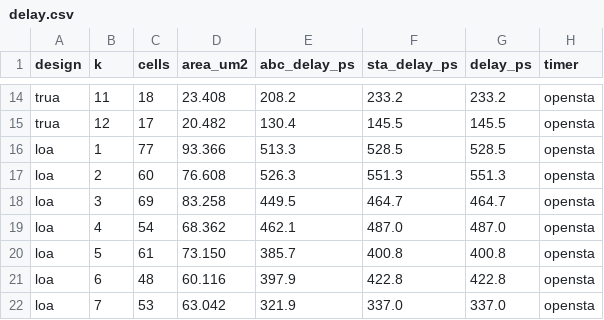
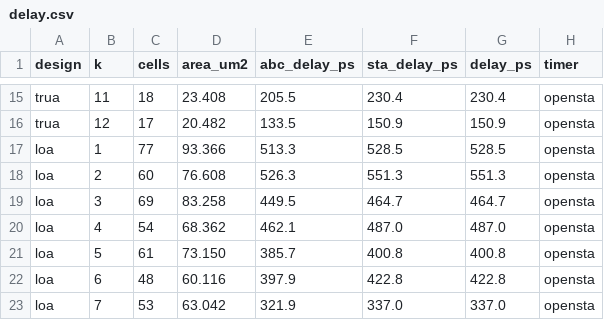
Before and after one commit to njlin664/approx-adder-guardband, a CSV file: delay.csv, drawn as a sheet; only a part is shown, gaps mark what is left out; addresses are those after the commit; the diff covers the shown part only; the diff names each change by its address in the sheet, - before the commit and + after, or states it on an @@ line.

```diff
--- a/delay.csv
+++ b/delay.csv
-E15 (abc_delay_ps): 208.2
+E15 (abc_delay_ps): 205.5
-F15 (sta_delay_ps): 233.2
+F15 (sta_delay_ps): 230.4
-G15 (delay_ps): 233.2
+G15 (delay_ps): 230.4
-E16 (abc_delay_ps): 130.4
+E16 (abc_delay_ps): 133.5
-F16 (sta_delay_ps): 145.5
+F16 (sta_delay_ps): 150.9
-G16 (delay_ps): 145.5
+G16 (delay_ps): 150.9
```
Also changed, not shown: 8 added rows and 39 edited cells elsewhere in this file, 12 other files.
